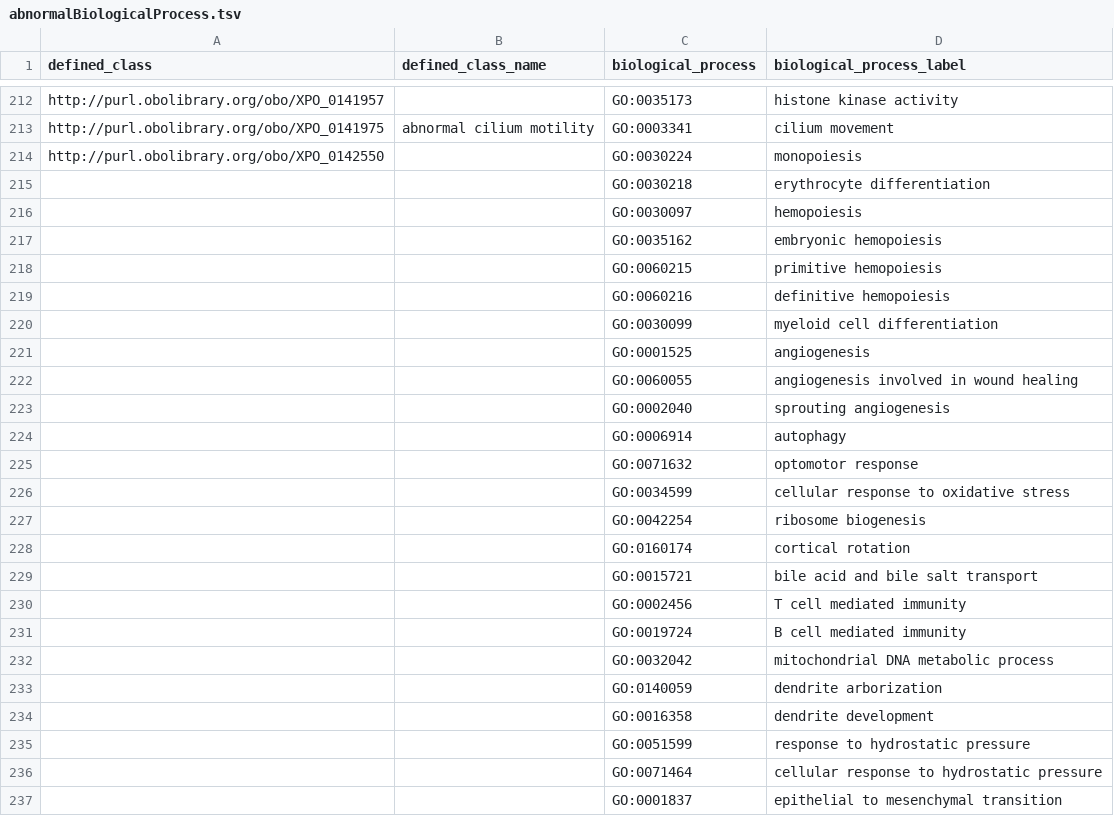
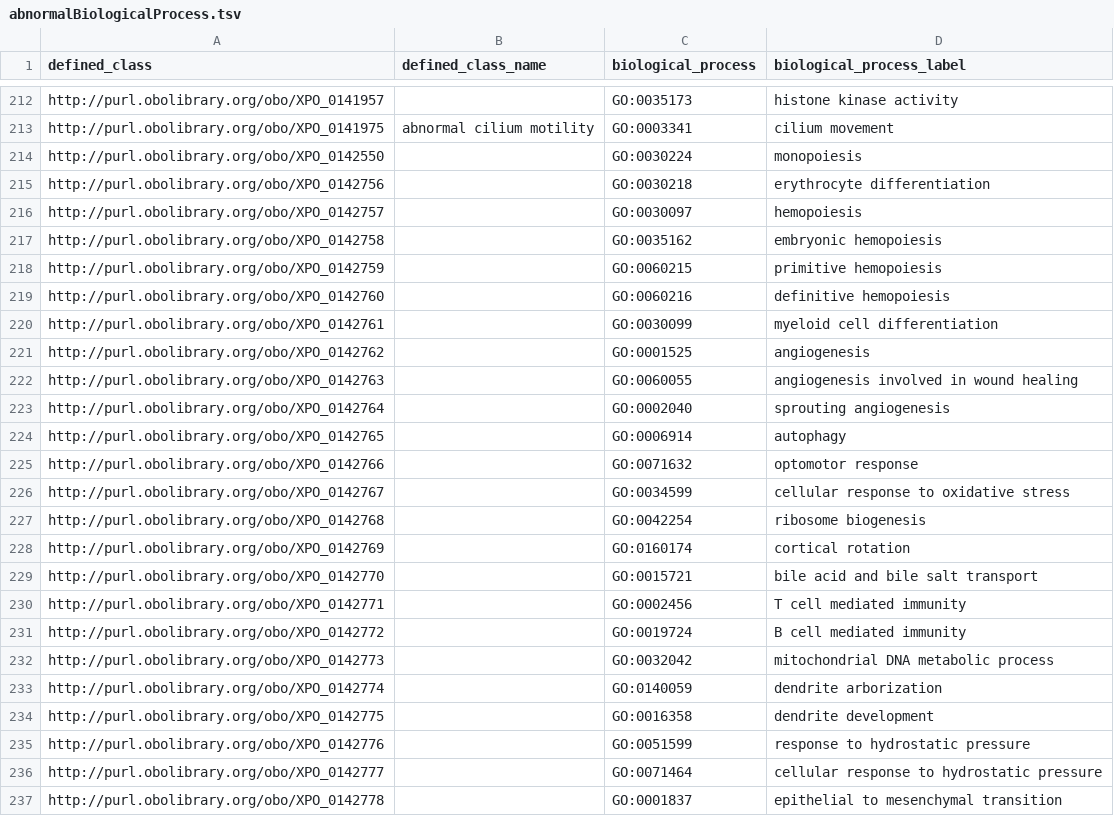
Before and after one commit to obophenotype/xenopus-phenotype-ontology, a TSV file: src/patterns/data/manual/abnormalBiologicalProcess.tsv, drawn as a sheet; only a part is shown, gaps mark what is left out.

```diff
--- a/src/patterns/data/manual/abnormalBiologicalProcess.tsv
+++ b/src/patterns/data/manual/abnormalBiologicalProcess.tsv
@@ -214,24 +214,24 @@ http://purl.obolibrary.org/obo/XPO_0141975	abnormal cilium motility	GO:0003341	c
 http://purl.obolibrary.org/obo/XPO_0142550		GO:0030224	monopoiesis
-		GO:0030218	erythrocyte differentiation
-		GO:0030097	hemopoiesis
-		GO:0035162	embryonic hemopoiesis
-		GO:0060215 	primitive hemopoiesis
-		GO:0060216	definitive hemopoiesis
-		GO:0030099	myeloid cell differentiation
-		GO:0001525	angiogenesis
-		GO:0060055	angiogenesis involved in wound healing
-		GO:0002040	sprouting angiogenesis
-		GO:0006914	autophagy
-		GO:0071632	optomotor response
-		GO:0034599	cellular response to oxidative stress
-		GO:0042254	ribosome biogenesis
-		GO:0160174	cortical rotation
-		GO:0015721	bile acid and bile salt transport
-		GO:0002456	T cell mediated immunity
-		GO:0019724	B cell mediated immunity
-		GO:0032042	mitochondrial DNA metabolic process
-		GO:0140059	dendrite arborization
-		GO:0016358	dendrite development
-		GO:0051599	response to hydrostatic pressure
-		GO:0071464	cellular response to hydrostatic pressure
-		GO:0001837	epithelial to mesenchymal transition
+http://purl.obolibrary.org/obo/XPO_0142756		GO:0030218	erythrocyte differentiation
+http://purl.obolibrary.org/obo/XPO_0142757		GO:0030097	hemopoiesis
+http://purl.obolibrary.org/obo/XPO_0142758		GO:0035162	embryonic hemopoiesis
+http://purl.obolibrary.org/obo/XPO_0142759		GO:0060215 	primitive hemopoiesis
+http://purl.obolibrary.org/obo/XPO_0142760		GO:0060216	definitive hemopoiesis
+http://purl.obolibrary.org/obo/XPO_0142761		GO:0030099	myeloid cell differentiation
+http://purl.obolibrary.org/obo/XPO_0142762		GO:0001525	angiogenesis
+http://purl.obolibrary.org/obo/XPO_0142763		GO:0060055	angiogenesis involved in wound healing
+http://purl.obolibrary.org/obo/XPO_0142764		GO:0002040	sprouting angiogenesis
+http://purl.obolibrary.org/obo/XPO_0142765		GO:0006914	autophagy
+http://purl.obolibrary.org/obo/XPO_0142766		GO:0071632	optomotor response
+http://purl.obolibrary.org/obo/XPO_0142767		GO:0034599	cellular response to oxidative stress
+http://purl.obolibrary.org/obo/XPO_0142768		GO:0042254	ribosome biogenesis
+http://purl.obolibrary.org/obo/XPO_0142769		GO:0160174	cortical rotation
+http://purl.obolibrary.org/obo/XPO_0142770		GO:0015721	bile acid and bile salt transport
+http://purl.obolibrary.org/obo/XPO_0142771		GO:0002456	T cell mediated immunity
+http://purl.obolibrary.org/obo/XPO_0142772		GO:0019724	B cell mediated immunity
+http://purl.obolibrary.org/obo/XPO_0142773		GO:0032042	mitochondrial DNA metabolic process
+http://purl.obolibrary.org/obo/XPO_0142774		GO:0140059	dendrite arborization
+http://purl.obolibrary.org/obo/XPO_0142775		GO:0016358	dendrite development
+http://purl.obolibrary.org/obo/XPO_0142776		GO:0051599	response to hydrostatic pressure
+http://purl.obolibrary.org/obo/XPO_0142777		GO:0071464	cellular response to hydrostatic pressure
+http://purl.obolibrary.org/obo/XPO_0142778		GO:0001837	epithelial to mesenchymal transition
```
Also changed, not shown: src/patterns/data/manual/abnormalAbsenceOfBiologicalProcess.tsv, src/patterns/data/manual/abnormalLevelOfChemicalEntityInLocation.tsv, 26 other files.
